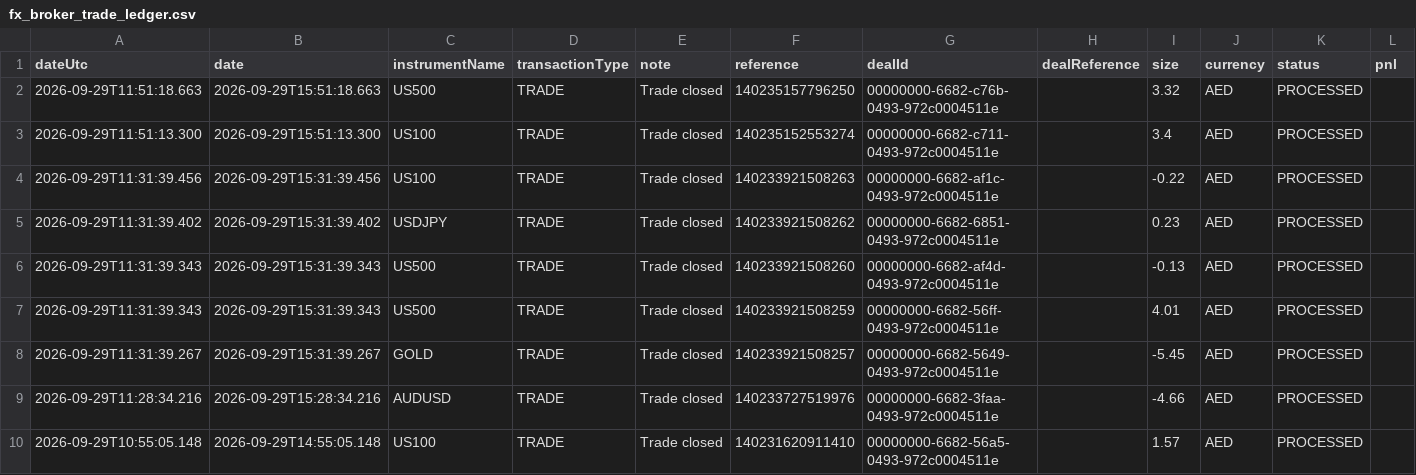
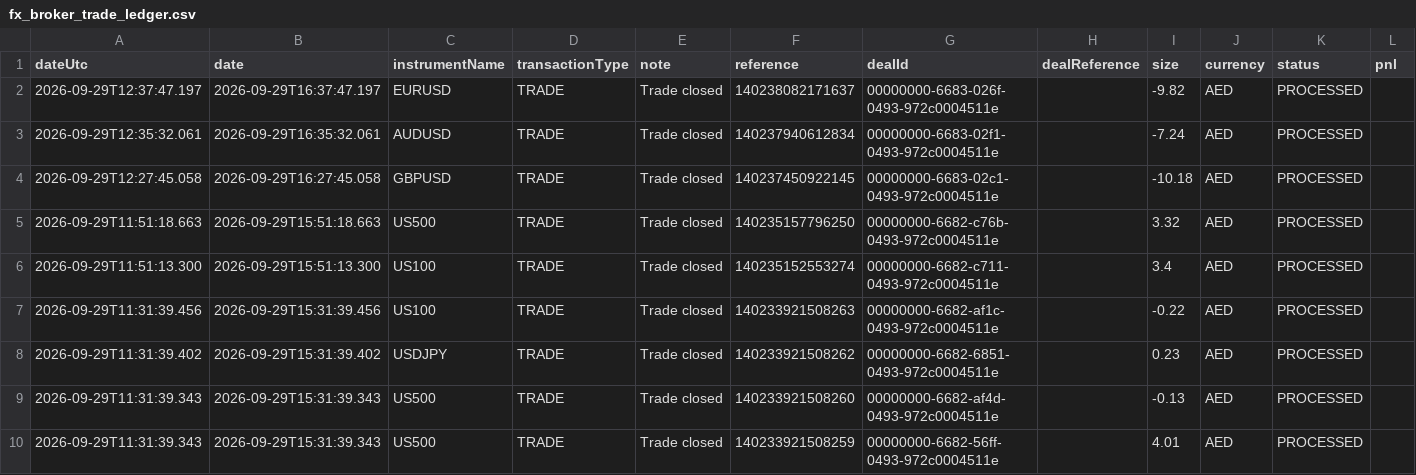
Before and after one commit to alameenahmed318-bit/capital.com-metal-trading-bot, a CSV file: fx_broker_trade_ledger.csv, drawn as a sheet; only a part is shown; the shorter side is filled out with more unchanged rows; rows hold the shown columns only; the diff names each change by its address in the sheet, - before the commit and + after, or states it on an @@ line.

```diff
--- a/fx_broker_trade_ledger.csv
+++ b/fx_broker_trade_ledger.csv
+row 2: 2026-09-29T12:37:47.197 | 2026-09-29T16:37:47.197 | EURUSD | TRADE | Trade closed | 140238082171637 | 00000000-6683-026f-0493-972c0004511e |  | -9.82 | AED | PROCESSED
+row 3: 2026-09-29T12:35:32.061 | 2026-09-29T16:35:32.061 | AUDUSD | TRADE | Trade closed | 140237940612834 | 00000000-6683-02f1-0493-972c0004511e |  | -7.24 | AED | PROCESSED
+row 4: 2026-09-29T12:27:45.058 | 2026-09-29T16:27:45.058 | GBPUSD | TRADE | Trade closed | 140237450922145 | 00000000-6683-02c1-0493-972c0004511e |  | -10.18 | AED | PROCESSED
```
Also changed, not shown: 6 other files.
